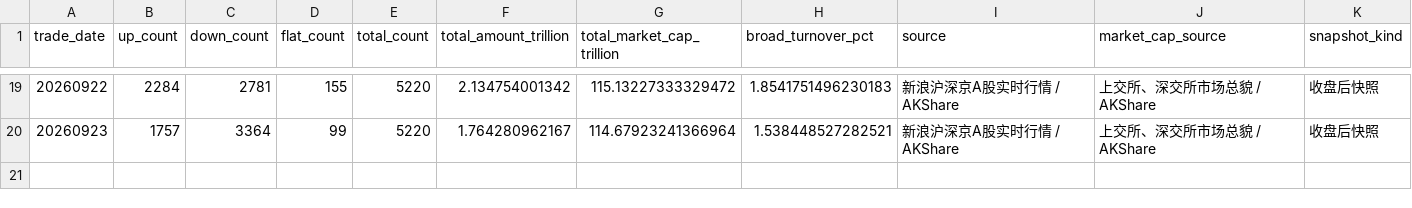
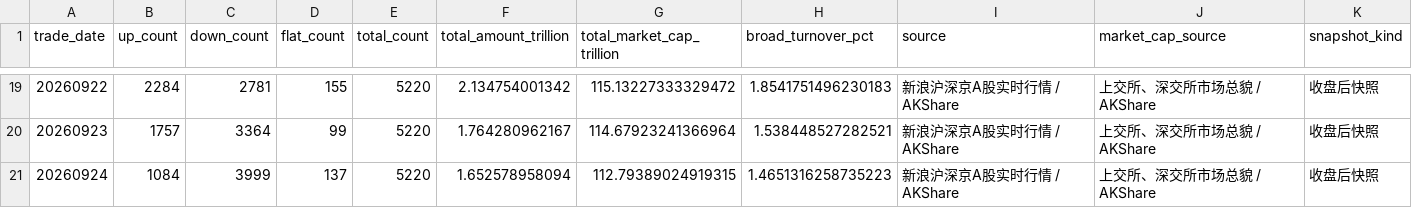
Before and after one commit to littlepeachh/macroscope-dashboard-v6, a CSV file: data/breadth.csv, drawn as a sheet; only a part is shown, gaps mark what is left out; the diff names each change by its address in the sheet, - before the commit and + after, or states it on an @@ line.

```diff
--- a/data/breadth.csv
+++ b/data/breadth.csv
+row 21: 20260924 | 1084 | 3999 | 137 | 5220 | 1.652578958094 | 112.79389024919315 | 1.4651316258735223 | 新浪沪深京A股实时行情 / AKShare | 上交所、深交所市场总貌 / AKShare | 收盘后快照
```
Also changed, not shown: data/crowding.csv, data/deviation.csv, 6 other files.
